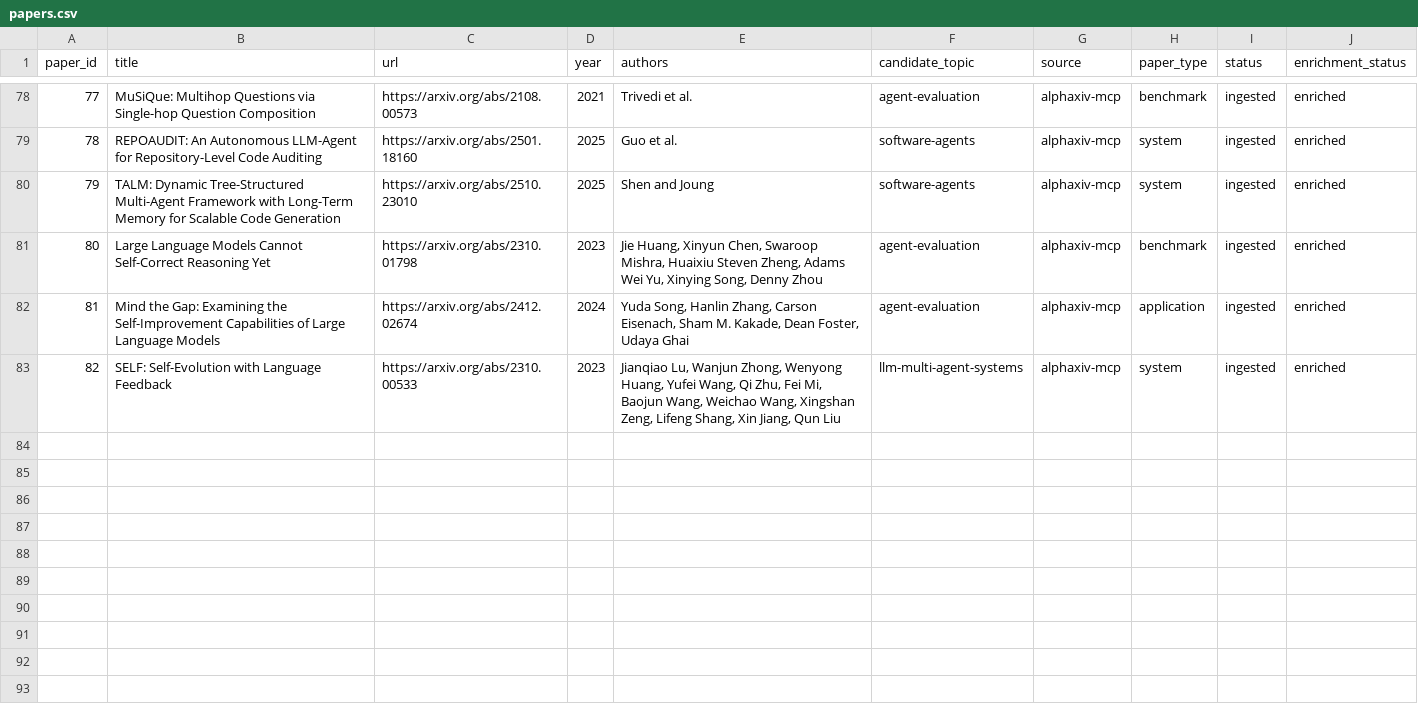
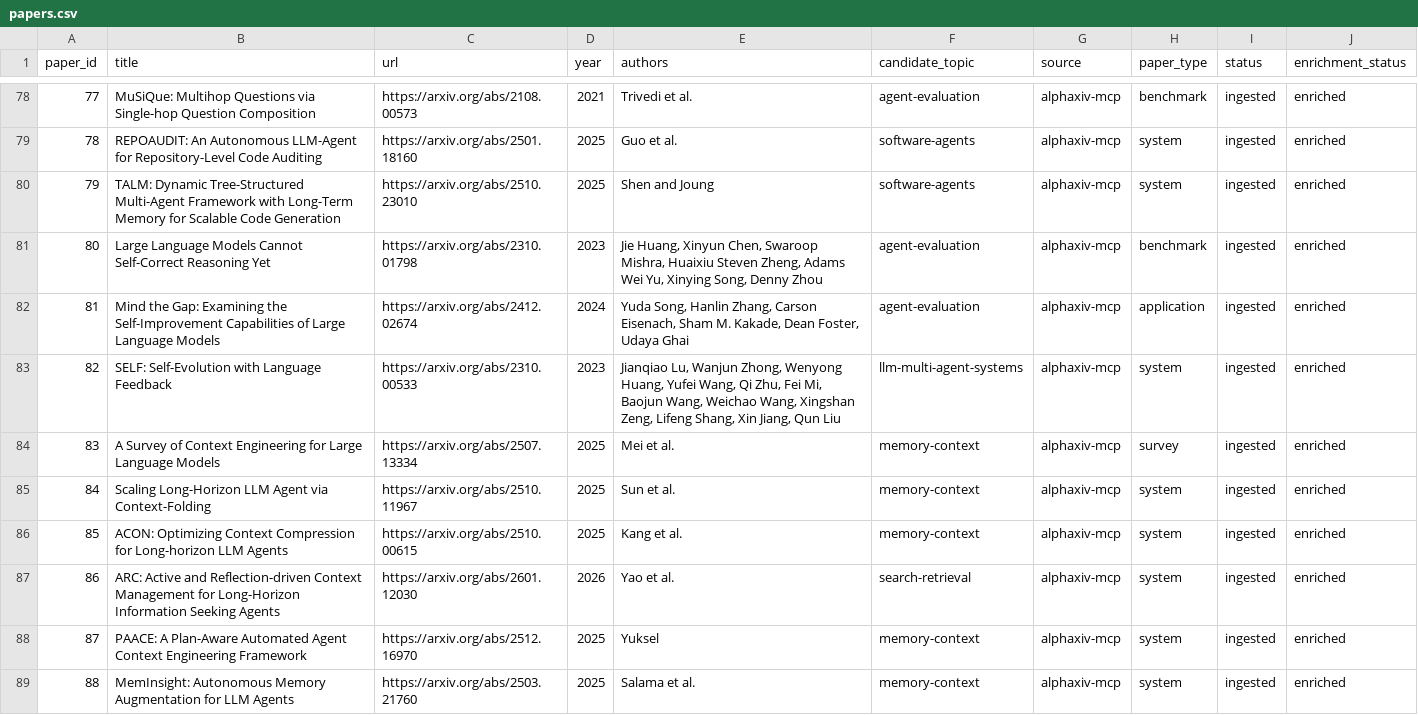
Before and after one commit to nikstern/agentic-papers, a CSV file: paper_inbox/papers.csv, drawn as a sheet; only a part is shown, gaps mark what is left out; the diff covers the shown part only.

Commit message:
Ingest context engineering papers and enrich reading queue email

```diff
--- a/paper_inbox/papers.csv
+++ b/paper_inbox/papers.csv
@@ -83 +83,7 @@ paper_id,title,url,year,authors,candidate_topic,source,paper_type,status,enrichm
 82,SELF: Self-Evolution with Language Feedback,https://arxiv.org/abs/2310.00533,2023,"Jianqiao Lu, Wanjun Zhong, Wenyong Huang, Yufei Wang, Qi Zhu, Fei Mi, Baojun Wang, Weichao Wang, Xingshan Zeng, Lifeng Shang, Xin Jiang, Qun Liu",llm-multi-agent-systems,alphaxiv-mcp,system,ingested,enriched
+83,A Survey of Context Engineering for Large Language Models,https://arxiv.org/abs/2507.13334,2025,Mei et al.,memory-context,alphaxiv-mcp,survey,ingested,enriched
+84,Scaling Long-Horizon LLM Agent via Context-Folding,https://arxiv.org/abs/2510.11967,2025,Sun et al.,memory-context,alphaxiv-mcp,system,ingested,enriched
+85,ACON: Optimizing Context Compression for Long-horizon LLM Agents,https://arxiv.org/abs/2510.00615,2025,Kang et al.,memory-context,alphaxiv-mcp,system,ingested,enriched
+86,ARC: Active and Reflection-driven Context Management for Long-Horizon Information Seeking Agents,https://arxiv.org/abs/2601.12030,2026,Yao et al.,search-retrieval,alphaxiv-mcp,system,ingested,enriched
+87,PAACE: A Plan-Aware Automated Agent Context Engineering Framework,https://arxiv.org/abs/2512.16970,2025,Yuksel,memory-context,alphaxiv-mcp,system,ingested,enriched
+88,MemInsight: Autonomous Memory Augmentation for LLM Agents,https://arxiv.org/abs/2503.21760,2025,Salama et al.,memory-context,alphaxiv-mcp,system,ingested,enriched
```
Also changed, not shown: 6 added rows and 5 edited cells elsewhere in this file, 40 other files.
